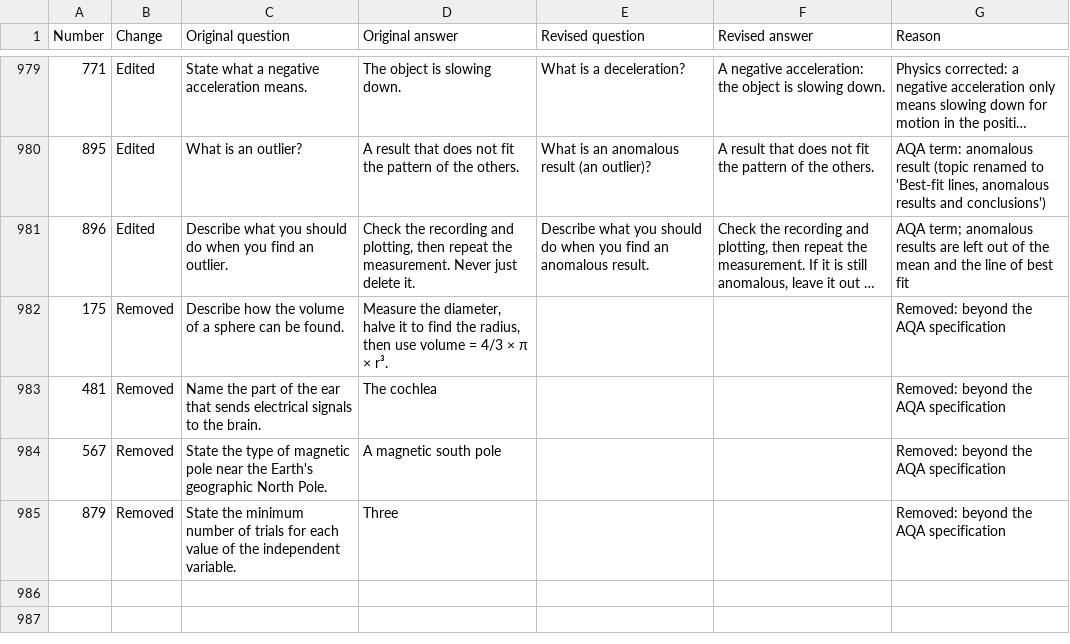
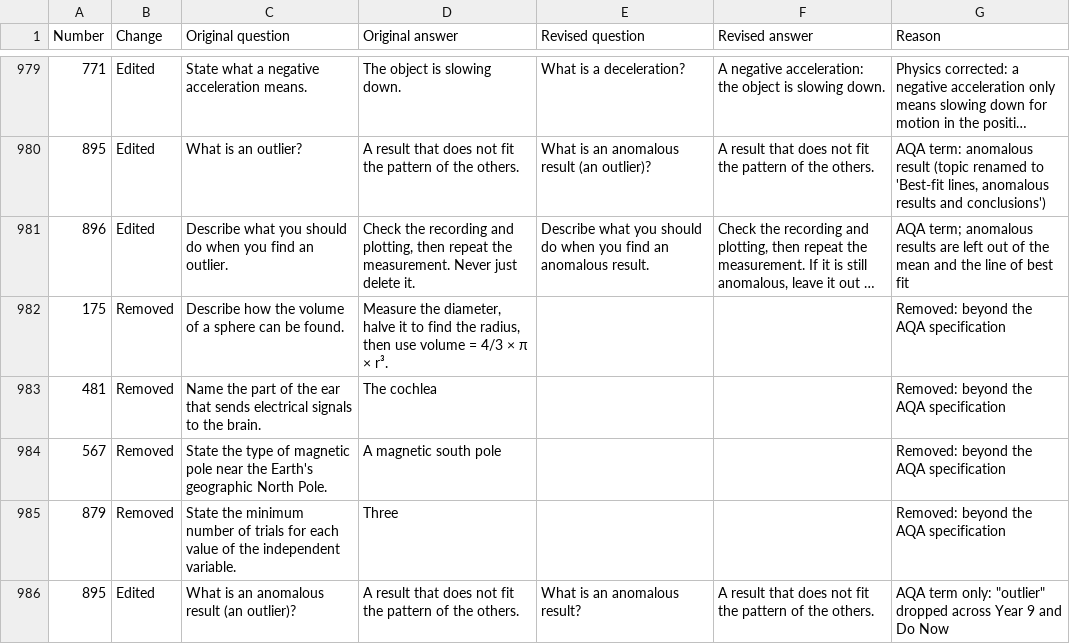
Before and after one commit to panphy/panphy.github.io, a CSV file: gcsephy/do-now/review-changes.csv, drawn as a sheet; only a part is shown, gaps mark what is left out; long unchanged cells end in …; the diff names each change by its address in the sheet, - before the commit and + after, or states it on an @@ line.

```diff
--- a/gcsephy/do-now/review-changes.csv
+++ b/gcsephy/do-now/review-changes.csv
+row 986: 895 | Edited | What is an anomalous result (an outlier)? | A result that does not fit the pattern of the others. | What is an anomalous result? | A result that does not fit the pattern of the others. | AQA term only: "outlier" dropped across Year 9 and Do Now
```
Also changed, not shown: gcsephy/do-now/questions.csv, gcsephy/do-now/review-target7.csv, 31 other files.
